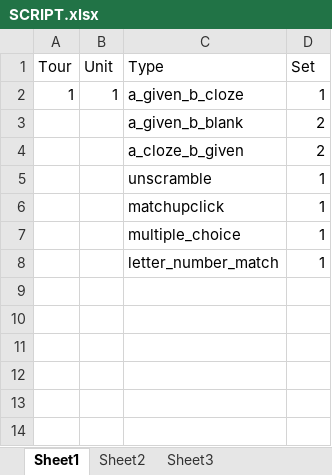
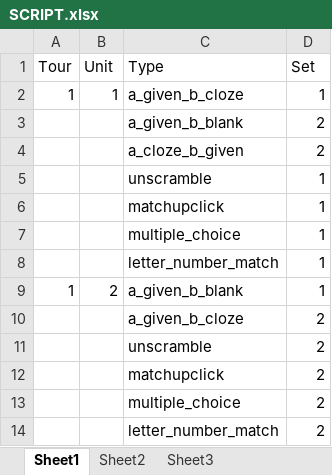
Before and after one commit to Peonlin/LanguageLearning, an Excel workbook: app/excel/SCRIPT.xlsx, sheet Sheet1, drawn as a sheet; values as stored, in another font and other column widths than the file's, no borders; the diff names each change by its address in the sheet, - before the commit and + after, or states it on an @@ line.

```diff
--- a/app/excel/SCRIPT.xlsx (sheet Sheet1)
+++ b/app/excel/SCRIPT.xlsx (sheet Sheet1)
+row 9: 1 | 2 | a_given_b_blank | 1
+row 10:  |  | a_given_b_cloze | 2
+row 11:  |  | unscramble | 2
+row 12:  |  | matchupclick | 2
+row 13:  |  | multiple_choice | 2
+row 14:  |  | letter_number_match | 2
```
Also changed, not shown: 2 other files.
